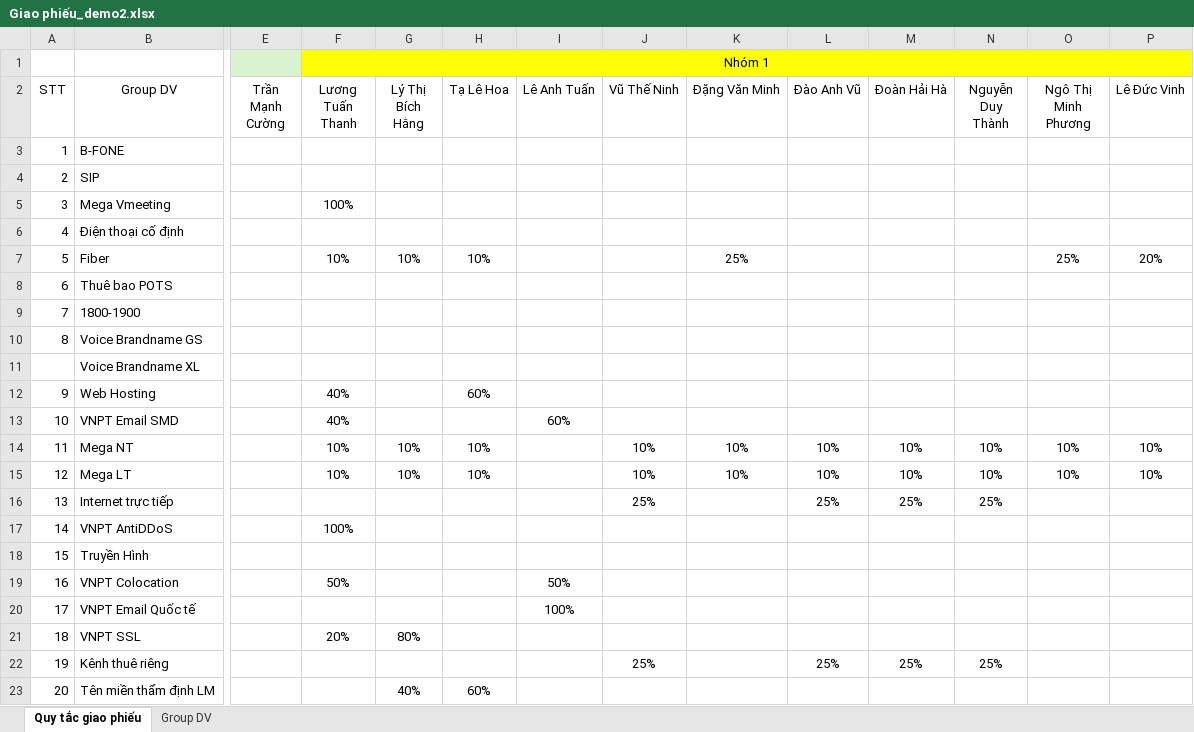
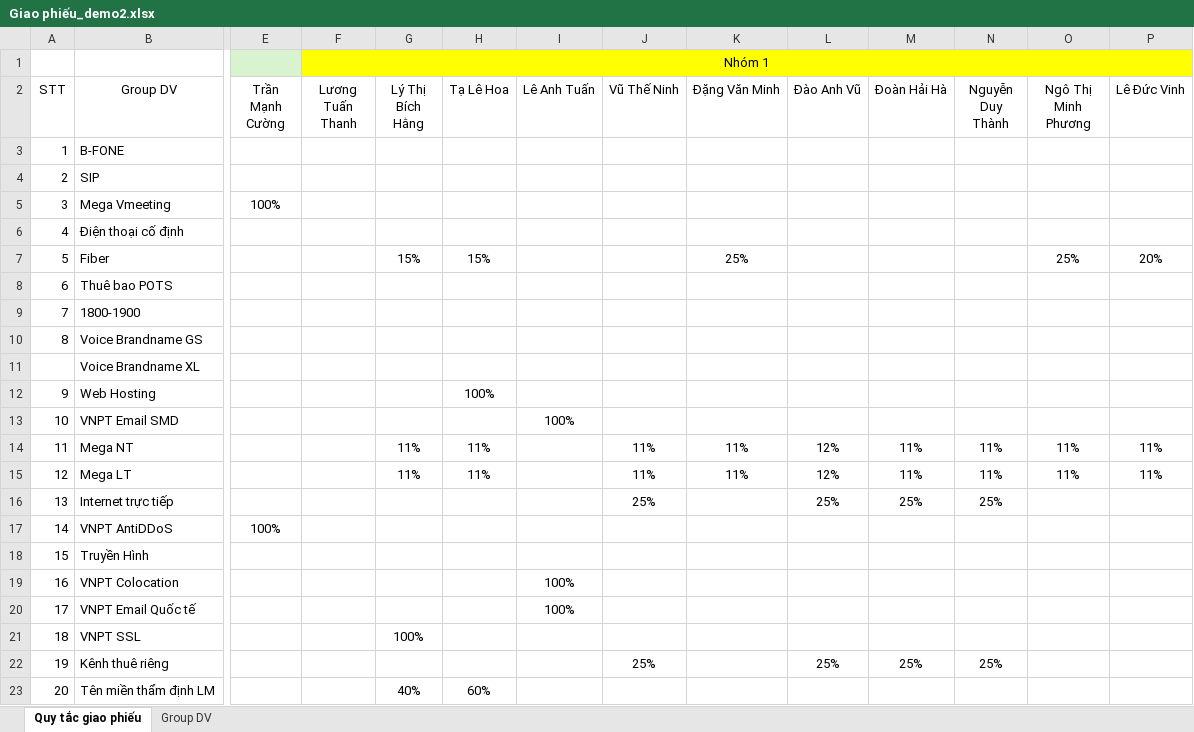
Before and after one commit to cuongtm88-blip/ATAS_Onebss_update, an Excel workbook: Giao phiếu_demo2.xlsx, sheet Quy tắc giao phiếu, drawn as a sheet; only a part is shown, gaps mark what is left out; values as stored, in another font and other column widths than the file's, no borders; the diff names each change by its address in the sheet, - before the commit and + after, or states it on an @@ line.

```diff
--- a/Giao phiếu_demo2.xlsx (sheet Quy tắc giao phiếu)
+++ b/Giao phiếu_demo2.xlsx (sheet Quy tắc giao phiếu)
-E5 (Trần Mạnh Cường): (empty)
+E5 (Trần Mạnh Cường): 100%
-F5 (Lương Tuấn Thanh): 100%
+F5 (Lương Tuấn Thanh): (empty)
-F7 (Lương Tuấn Thanh): 10%
+F7 (Lương Tuấn Thanh): (empty)
-G7 (Lý Thị Bích Hằng): 10%
+G7 (Lý Thị Bích Hằng): 15%
-H7 (Tạ Lê Hoa): 10%
+H7 (Tạ Lê Hoa): 15%
-F12:F13 (Lương Tuấn Thanh): 40%
+F12:F13 (Lương Tuấn Thanh): (empty)
-H12 (Tạ Lê Hoa): 60%
+H12 (Tạ Lê Hoa): 100%
-I13 (Lê Anh Tuấn): 60%
+I13 (Lê Anh Tuấn): 100%
-F14:F15 (Lương Tuấn Thanh): 10%
+F14:F15 (Lương Tuấn Thanh): (empty)
-G14:G15 (Lý Thị Bích Hằng): 10%
+G14:G15 (Lý Thị Bích Hằng): 11%
-H14:H15 (Tạ Lê Hoa): 10%
+H14:H15 (Tạ Lê Hoa): 11%
-J14:J15 (Vũ Thế Ninh): 10%
+J14:J15 (Vũ Thế Ninh): 11%
-K14:K15 (Đặng Văn Minh): 10%
+K14:K15 (Đặng Văn Minh): 11%
-L14:L15 (Đào Anh Vũ): 10%
+L14:L15 (Đào Anh Vũ): 12%
-M14:M15 (Đoàn Hải Hà): 10%
+M14:M15 (Đoàn Hải Hà): 11%
-N14:N15 (Nguyễn Duy Thành): 10%
+N14:N15 (Nguyễn Duy Thành): 11%
-O14:O15 (Ngô Thị Minh Phương): 10%
+O14:O15 (Ngô Thị Minh Phương): 11%
-P14:P15 (Lê Đức Vinh): 10%
+P14:P15 (Lê Đức Vinh): 11%
-E17 (Trần Mạnh Cường): (empty)
+E17 (Trần Mạnh Cường): 100%
-F17 (Lương Tuấn Thanh): 100%
+F17 (Lương Tuấn Thanh): (empty)
-F19 (Lương Tuấn Thanh): 50%
+F19 (Lương Tuấn Thanh): (empty)
-I19 (Lê Anh Tuấn): 50%
+I19 (Lê Anh Tuấn): 100%
-F21 (Lương Tuấn Thanh): 20%
+F21 (Lương Tuấn Thanh): (empty)
-G21 (Lý Thị Bích Hằng): 80%
+G21 (Lý Thị Bích Hằng): 100%
```
Also changed, not shown: sheet Group DV, 10 other files.
